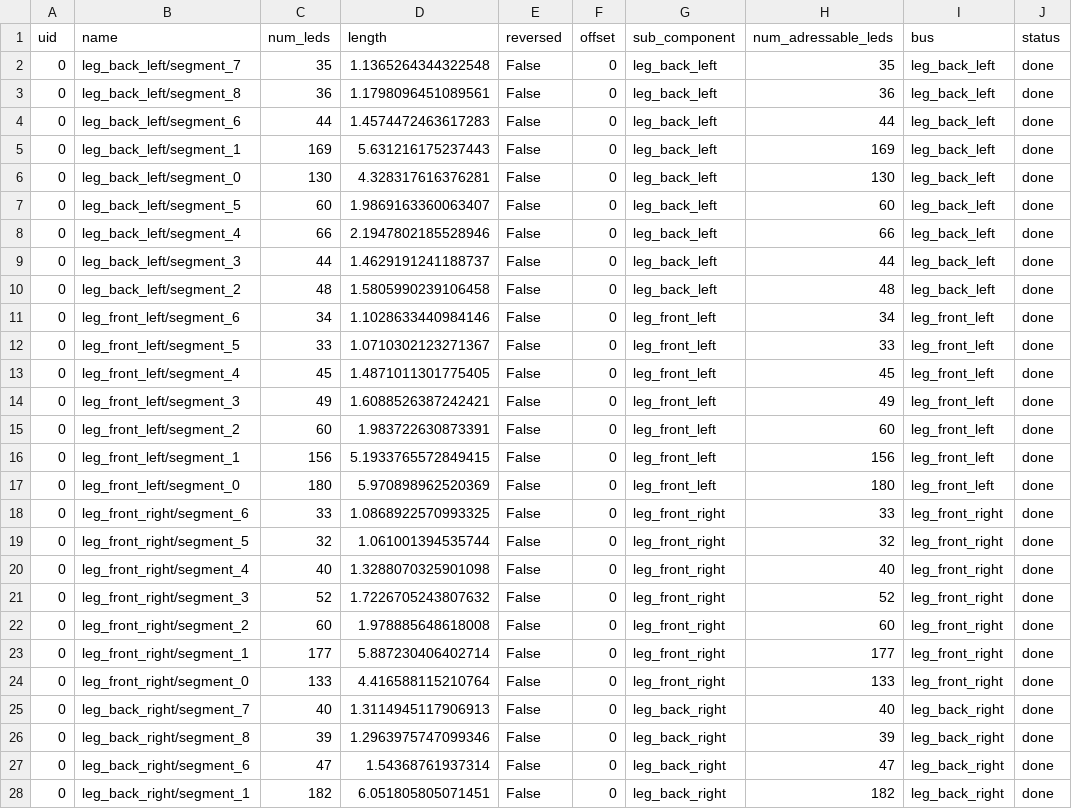
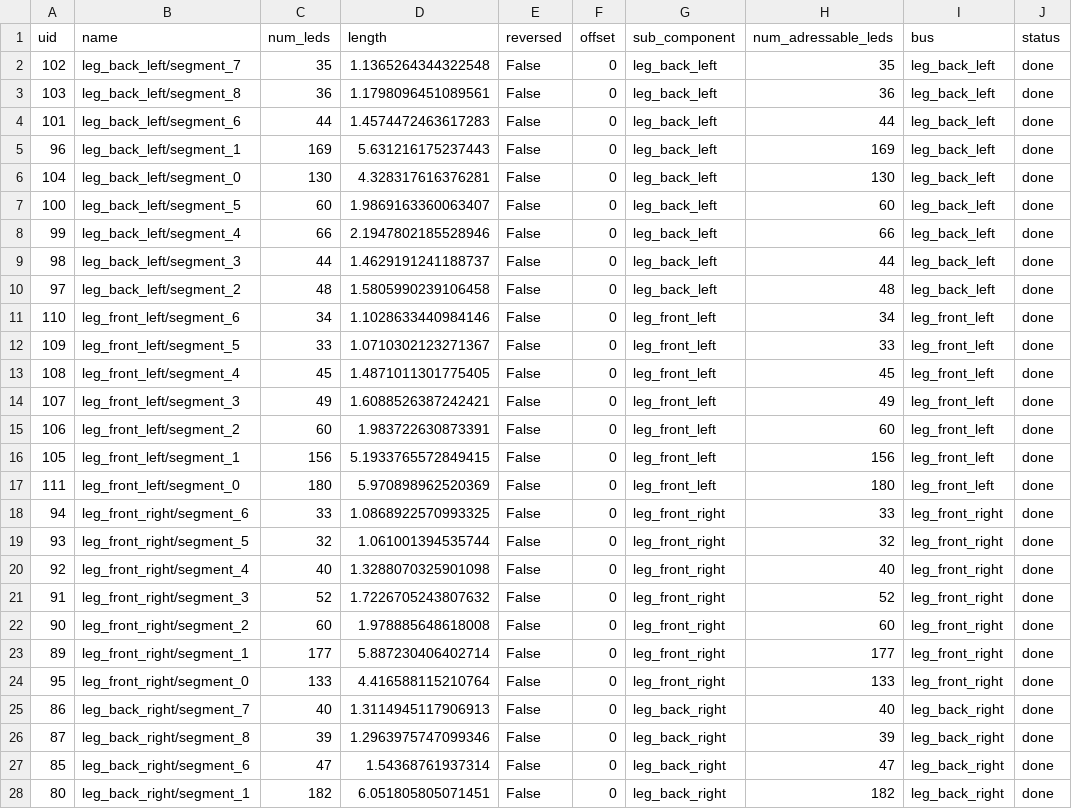
Before and after one commit to pitzer/funky_lights, a CSV file: config/legs_actual.csv, drawn as a sheet; only a part is shown; the diff covers the shown part only; the diff names each change by its address in the sheet, - before the commit and + after, or states it on an @@ line.

Commit message:
Added leg strips UIDs and regenerated led_config.json

```diff
--- a/config/legs_actual.csv
+++ b/config/legs_actual.csv
-A2 (uid): 0
+A2 (uid): 102
-A3 (uid): 0
+A3 (uid): 103
-A4 (uid): 0
+A4 (uid): 101
-A5 (uid): 0
+A5 (uid): 96
-A6 (uid): 0
+A6 (uid): 104
-A7 (uid): 0
+A7 (uid): 100
-A8 (uid): 0
+A8 (uid): 99
-A9 (uid): 0
+A9 (uid): 98
-A10 (uid): 0
+A10 (uid): 97
-A11 (uid): 0
+A11 (uid): 110
-A12 (uid): 0
+A12 (uid): 109
-A13 (uid): 0
+A13 (uid): 108
-A14 (uid): 0
+A14 (uid): 107
-A15 (uid): 0
+A15 (uid): 106
-A16 (uid): 0
+A16 (uid): 105
-A17 (uid): 0
+A17 (uid): 111
-A18 (uid): 0
+A18 (uid): 94
-A19 (uid): 0
+A19 (uid): 93
-A20 (uid): 0
+A20 (uid): 92
-A21 (uid): 0
+A21 (uid): 91
-A22 (uid): 0
+A22 (uid): 90
-A23 (uid): 0
+A23 (uid): 89
-A24 (uid): 0
+A24 (uid): 95
-A25 (uid): 0
+A25 (uid): 86
-A26 (uid): 0
+A26 (uid): 87
-A27 (uid): 0
+A27 (uid): 85
-A28 (uid): 0
+A28 (uid): 80
```
Also changed, not shown: 5 edited cells elsewhere in this file, 1 other file.
